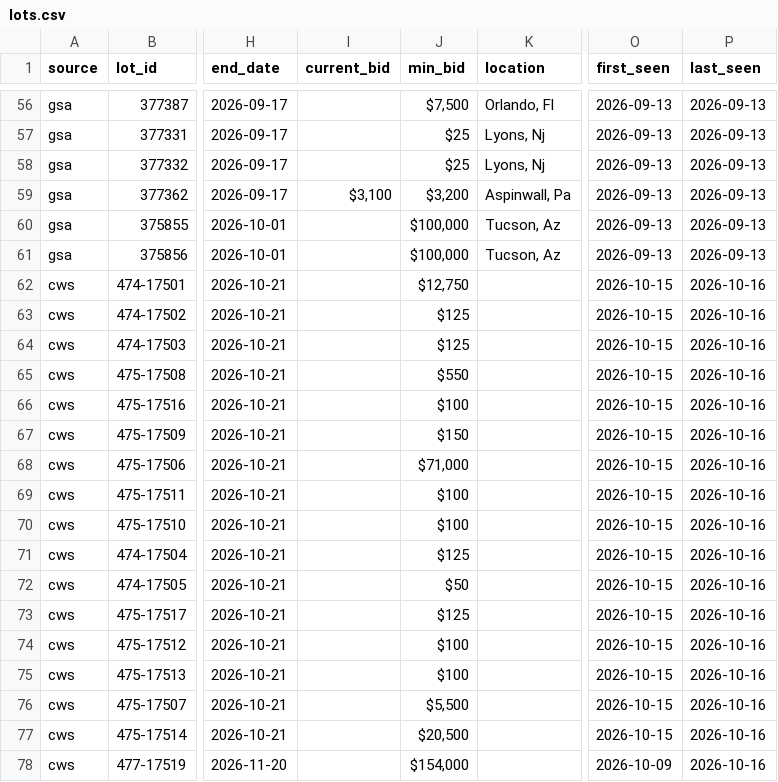
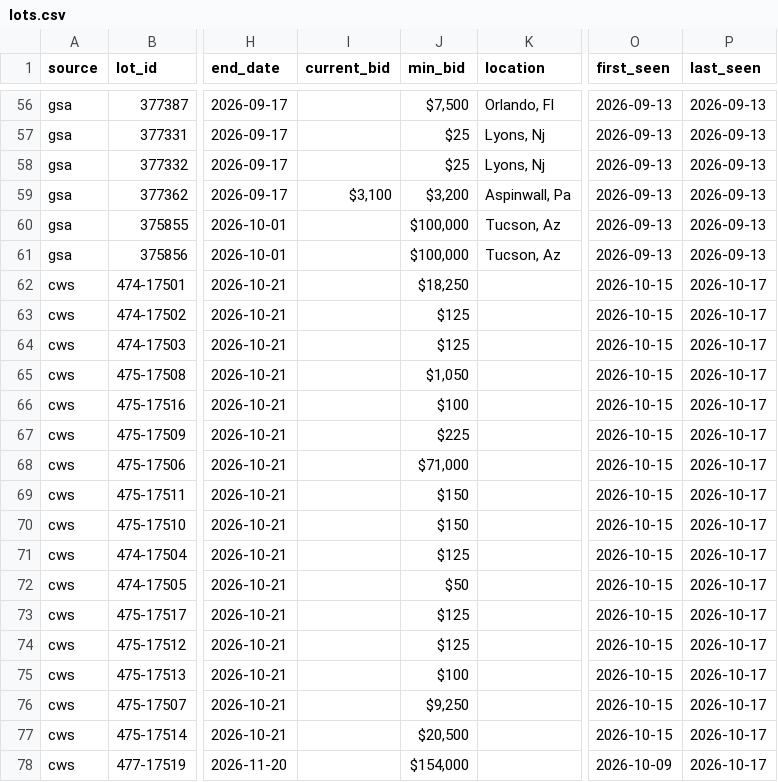
Before and after one commit to esamson6-claude/gov-auctions, a CSV file: data/lots.csv, drawn as a sheet; only a part is shown, gaps mark what is left out; the diff names each change by its address in the sheet, - before the commit and + after, or states it on an @@ line.

```diff
--- a/data/lots.csv
+++ b/data/lots.csv
-J62 (min_bid): $12,750
+J62 (min_bid): $18,250
-P62:P78 (last_seen): 2026-10-16
+P62:P78 (last_seen): 2026-10-17
-J65 (min_bid): $550
+J65 (min_bid): $1,050
-J67 (min_bid): $150
+J67 (min_bid): $225
-J69:J70 (min_bid): $100
+J69:J70 (min_bid): $150
-J74 (min_bid): $100
+J74 (min_bid): $125
-J76 (min_bid): $5,500
+J76 (min_bid): $9,250
```
Also changed, not shown: data/auctions.csv, 1 other file.
